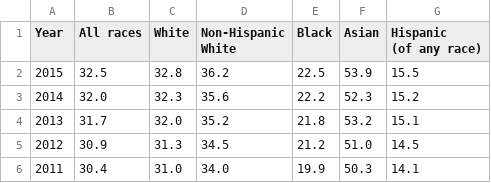
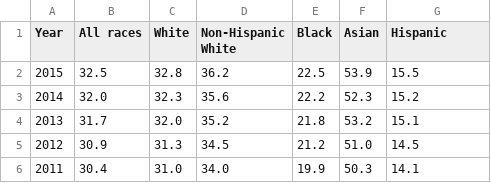
Before and after one commit to fpunjwani/4.032.io, a CSV file: hw3/CensusBureauData_Education_ALL(2).csv, drawn as a sheet; only a part is shown.

Commit message:
Update CensusBureauData_Education_ALL(2).csv

```diff
--- a/hw3/CensusBureauData_Education_ALL(2).csv
+++ b/hw3/CensusBureauData_Education_ALL(2).csv
@@ -1,3 +1,2 @@
-Year,All races,White,Non-Hispanic White,Black,Asian,"Hispanic
-(of any race)"
+Year,All races,White,Non-Hispanic White,Black,Asian,Hispanic
 2015,32.5,32.8,36.2,22.5,53.9,15.5
```
